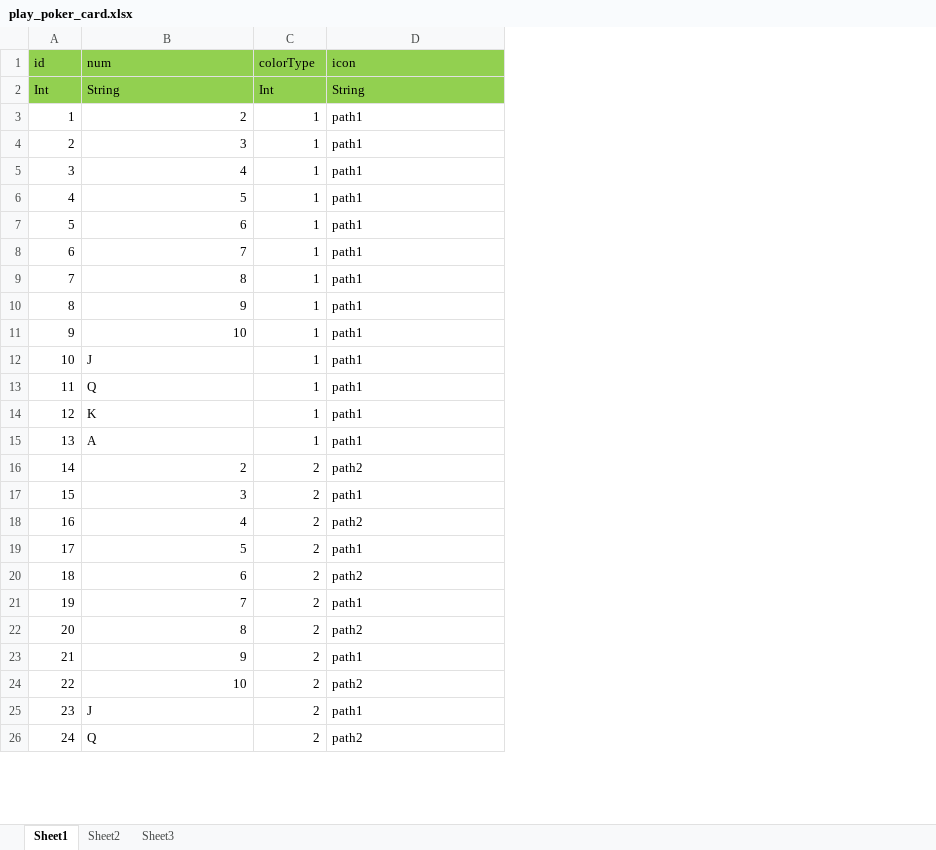
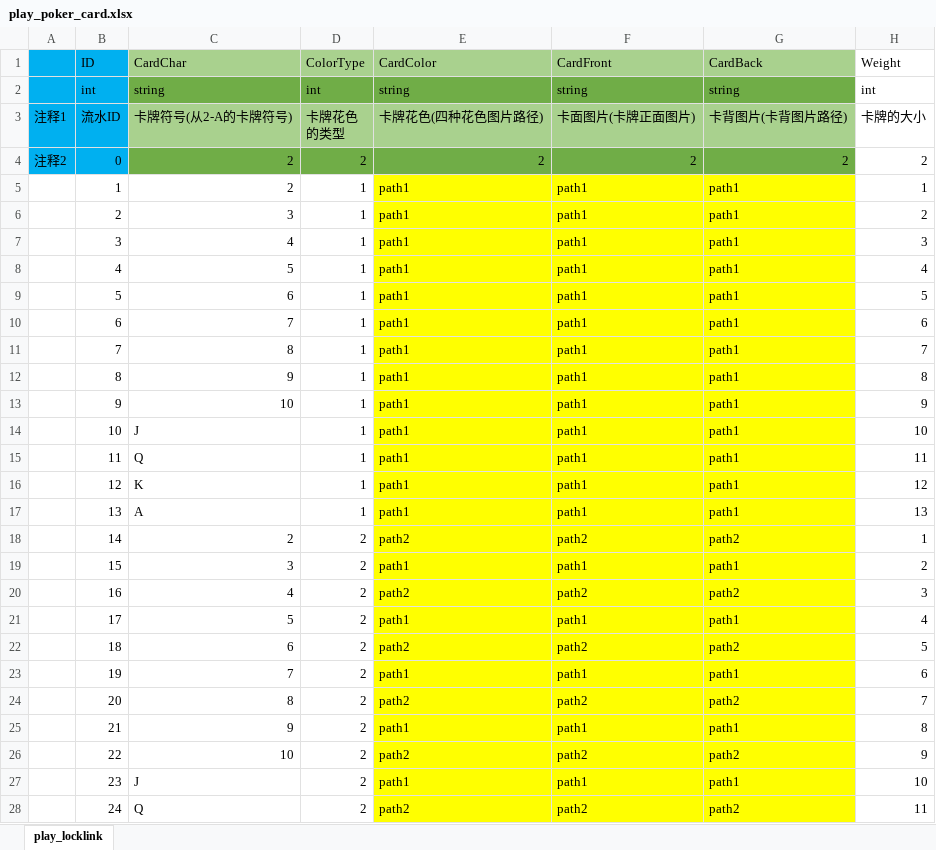
Before and after one commit to 1317230354/Poker_Play, an Excel workbook: Assets/Excel/play_poker_card.xlsx, sheet play_locklink, drawn as a sheet; only a part is shown; values as stored, in another font and other column widths than the file's, no borders; removed rows and columns are numbered as before the commit, all else as after; ↵ is a line break in a cell; the diff covers the shown part only; the diff names each change by its address in the sheet, - before the commit and + after, or states it on an @@ line.

```diff
--- a/Assets/Excel/play_poker_card.xlsx (sheet play_locklink)
+++ b/Assets/Excel/play_poker_card.xlsx (sheet play_locklink)
-sheet tab: Sheet1
+sheet tab: play_locklink
-sheet tab: Sheet2
-sheet tab: Sheet3
+column A, empty
+column F, rows 5-28: path1 | path1 | path1 | path1 | path1 | path1 | path1 | path1 | path1 | path1 | path1 | path1 | path1 | path2 | path1 | path2 | path1 | path2 | path1 | path2 | path1 | path2 | path1 | path2
+column G, rows 5-28: path1 | path1 | path1 | path1 | path1 | path1 | path1 | path1 | path1 | path1 | path1 | path1 | path1 | path2 | path1 | path2 | path1 | path2 | path1 | path2 | path1 | path2 | path1 | path2
+column H, rows 5-28: 1 | 2 | 3 | 4 | 5 | 6 | 7 | 8 | 9 | 10 | 11 | 12 | 13 | 1 | 2 | 3 | 4 | 5 | 6 | 7 | 8 | 9 | 10 | 11
-row 1: id | num | colorType | icon
-row 2: Int | String | Int | String
+row 1:  | ID | CardChar | ColorType | CardColor | CardFront | CardBack | Weight
+row 2:  | int | string | int | string | string | string | int
+row 3: 注释1 | 流水ID | 卡牌符号(从2-A的卡牌符号) | 卡牌花色 ↵ 的类型 | 卡牌花色(四种花色图片路径) | 卡面图片(卡牌正面图片) | 卡背图片(卡背图片路径) | 卡牌的大小
+row 4: 注释2 | 0 | 2 | 2 | 2 | 2 | 2 | 2
-E5:E28 fill: none
+E5:E28 fill: #FFFF00
```
Also changed, not shown: cell formats elsewhere in this sheet, Assets/Excel/play_poker_level.xlsx, Assets/Excel/play_poker_targetType.xlsx, 10 other files.
